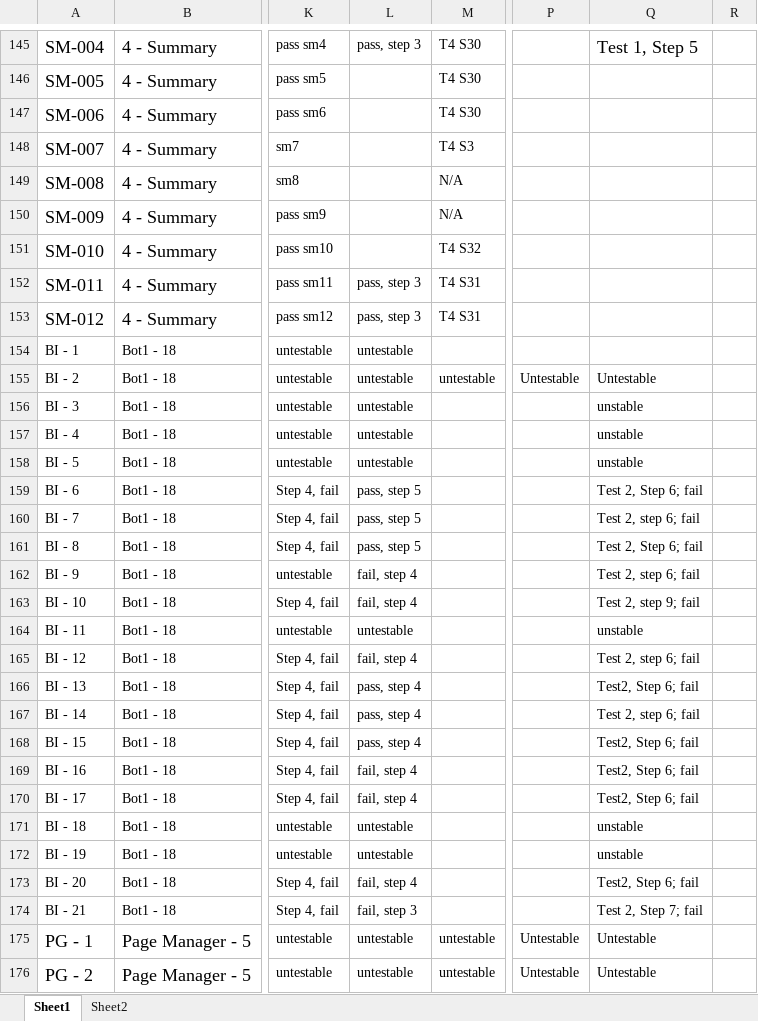
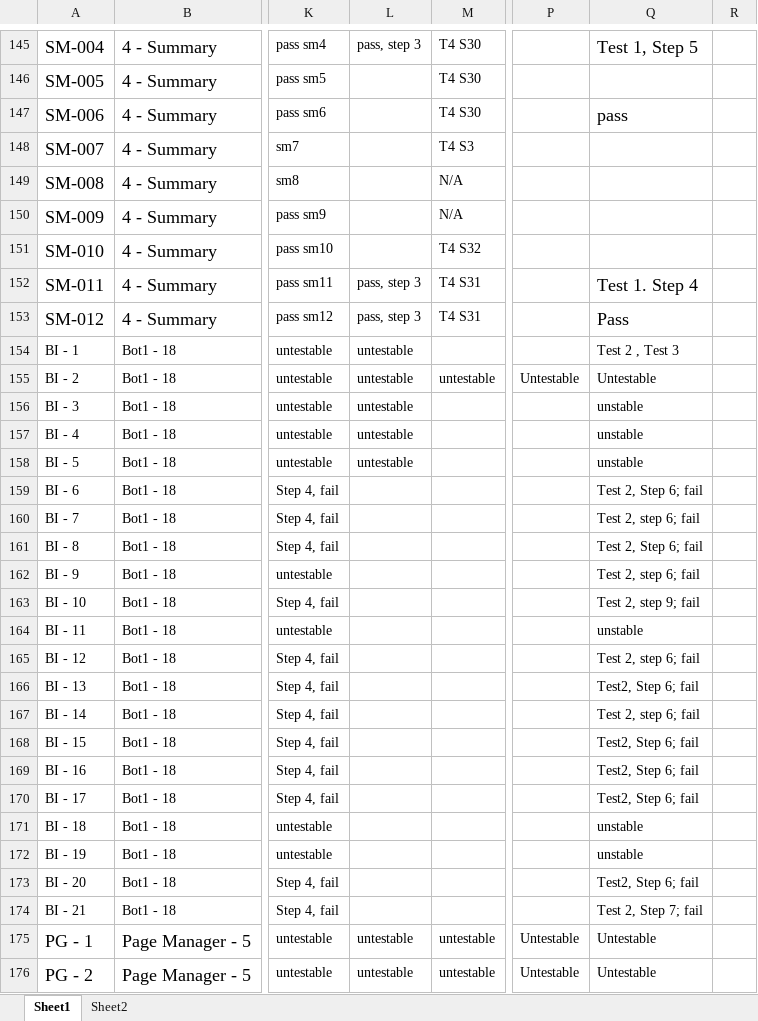
Before and after one commit to utastudents/cse3310-sp25-004, an Excel workbook: FinalRequirements/FinalRequirements.xlsx, sheet Sheet1, drawn as a sheet; only a part is shown, gaps mark what is left out; values as stored, in another font and other column widths than the file's, no borders; the diff covers the shown part only; the diff names each change by its address in the sheet, - before the commit and + after, or states it on an @@ line.

Commit message:
Add files via upload

```diff
--- a/FinalRequirements/FinalRequirements.xlsx (sheet Sheet1)
+++ b/FinalRequirements/FinalRequirements.xlsx (sheet Sheet1)
-Q147: (empty)
+Q147: pass
-Q152: (empty)
+Q152: Test 1. Step 4
-Q153: (empty)
+Q153: Pass
-Q154: (empty)
+Q154: Test 2 , Test 3
-L159:L161: pass, step 5
+L159:L161: (empty)
-L162:L163: fail, step 4
+L162:L163: (empty)
-L164: untestable
+L164: (empty)
-L165: fail, step 4
+L165: (empty)
-L166:L168: pass, step 4
+L166:L168: (empty)
-L169:L170: fail, step 4
+L169:L170: (empty)
-L171:L172: untestable
+L171:L172: (empty)
-L173: fail, step 4
+L173: (empty)
-L174: fail, step 3
+L174: (empty)
```
Also changed, not shown: 56 edited cells elsewhere in this sheet.
